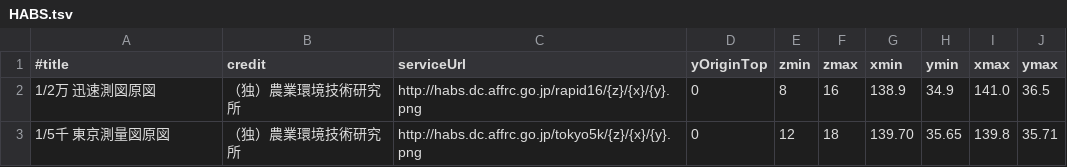
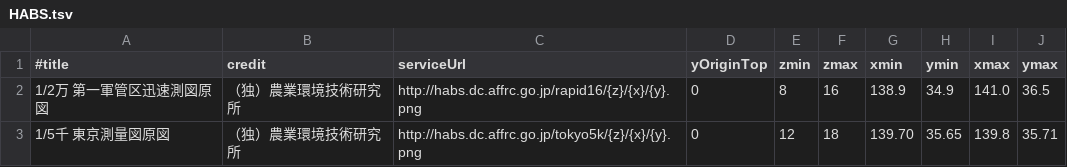
Before and after one commit to wata909/habs_tsv, a TSV file: HABS.tsv, drawn as a sheet.

Commit message:
Update HABS.tsv

```diff
--- a/HABS.tsv
+++ b/HABS.tsv
@@ -1,3 +1,3 @@
 #title	credit	serviceUrl	yOriginTop	zmin	zmax	xmin	ymin	xmax	ymax
-1/2万　迅速測図原図	（独）農業環境技術研究所	http://habs.dc.affrc.go.jp/rapid16/{z}/{x}/{y}.png	0	8	16	138.9	34.9	141.0	36.5
+1/2万　第一軍管区迅速測図原図	（独）農業環境技術研究所	http://habs.dc.affrc.go.jp/rapid16/{z}/{x}/{y}.png	0	8	16	138.9	34.9	141.0	36.5
 1/5千　東京測量図原図	（独）農業環境技術研究所	http://habs.dc.affrc.go.jp/tokyo5k/{z}/{x}/{y}.png	0	12	18	139.70	35.65	139.8	35.71
```
